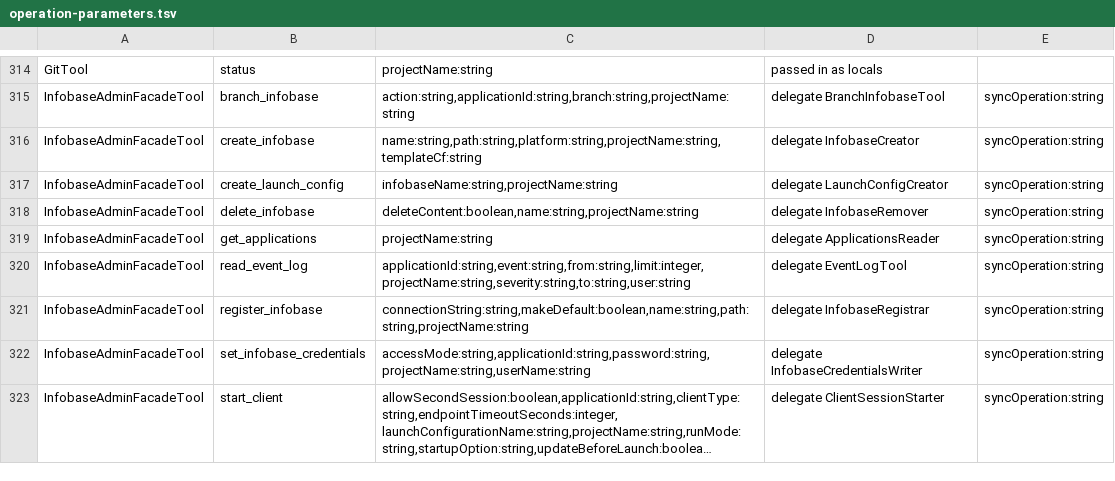
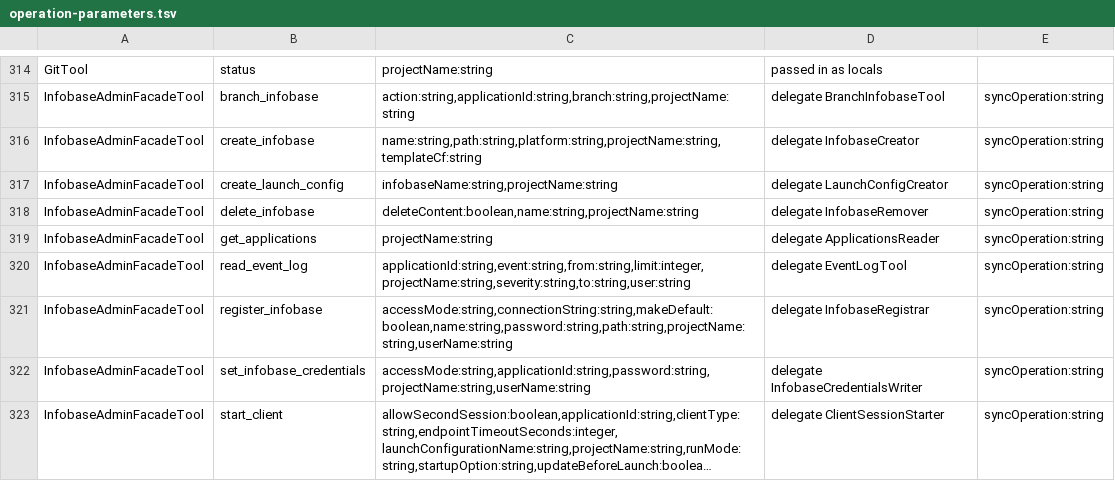
Before and after one commit to Desko77/ai-edt, a TSV file: mcp/bundles/ru.aiedt.mcp.server/schema/operation-parameters.tsv, drawn as a sheet; only a part is shown, gaps mark what is left out; long unchanged cells end in ….

Commit message:
register_infobase writes infobase access before the association
accessMode, userName and password are read by register_infobase and stored
through IInfobaseAccessManager.updateSettings after the infobase is in the EDT
list and before it is associated with the project, the same way
set_infobase_credentials stores them.

At this commit TheProseOfParameterDescriptionsIsWeighedTest,
TheSchemaShapeIsFrozenTest and
InfobaseRegistrarTest.anUnknownAccessModeIsRefusedBeforeAnythingIsWritten fail.

```diff
--- a/mcp/bundles/ru.aiedt.mcp.server/schema/operation-parameters.tsv
+++ b/mcp/bundles/ru.aiedt.mcp.server/schema/operation-parameters.tsv
@@ -320,3 +320,3 @@ InfobaseAdminFacadeTool	get_applications	projectName:string	delegate Application
 InfobaseAdminFacadeTool	read_event_log	applicationId:string,event:string,from:string,limit:integer,projectName:string,severity:string,to:string,user:string	delegate EventLogTool	syncOperation:string
-InfobaseAdminFacadeTool	register_infobase	connectionString:string,makeDefault:boolean,name:string,path:string,projectName:string	delegate InfobaseRegistrar	syncOperation:string
+InfobaseAdminFacadeTool	register_infobase	accessMode:string,connectionString:string,makeDefault:boolean,name:string,password:string,path:string,projectName:string,userName:string	delegate InfobaseRegistrar	syncOperation:string
 InfobaseAdminFacadeTool	set_infobase_credentials	accessMode:string,applicationId:string,password:string,projectName:string,userName:string	delegate InfobaseCredentialsWriter	syncOperation:string
```
Also changed, not shown: 10 other files.
